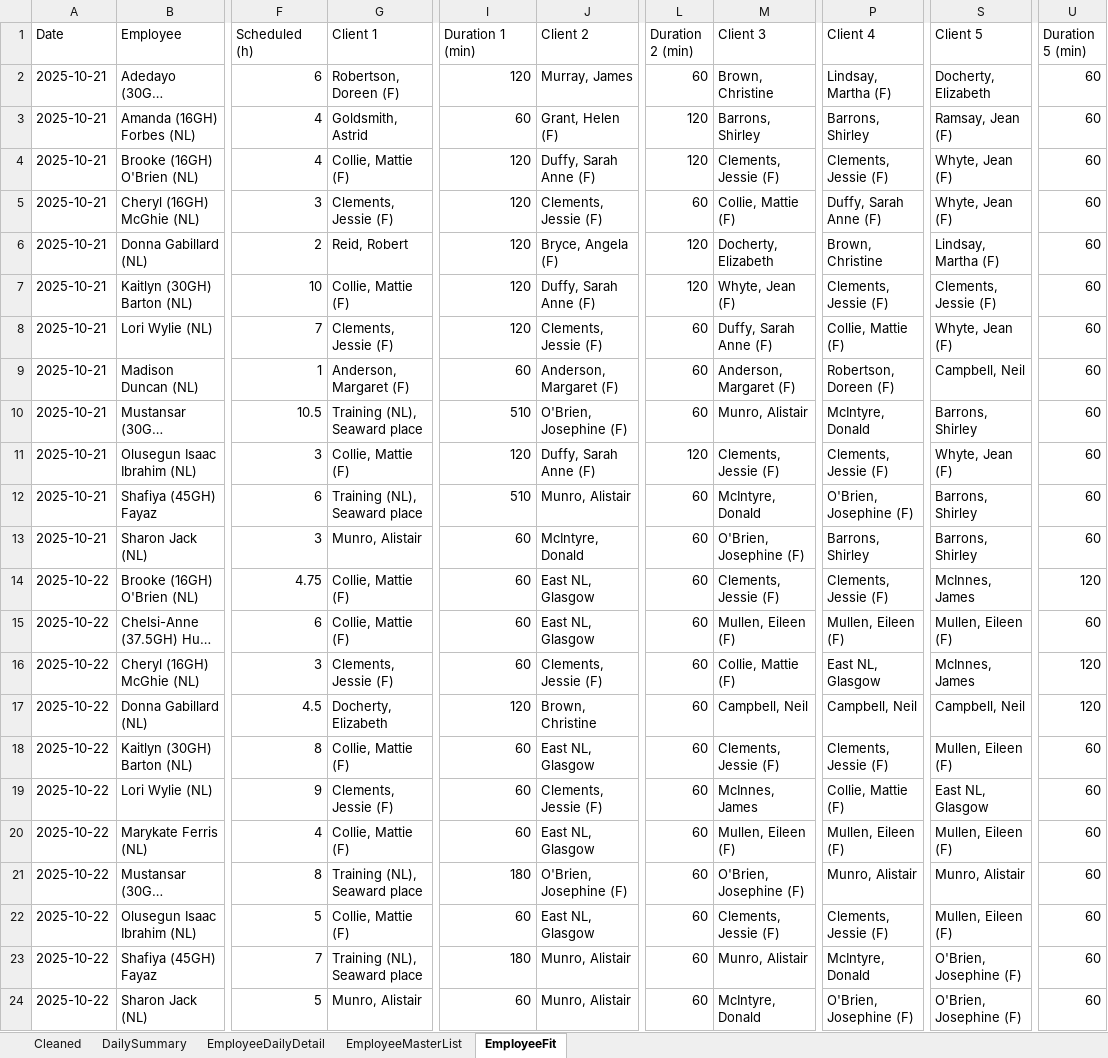
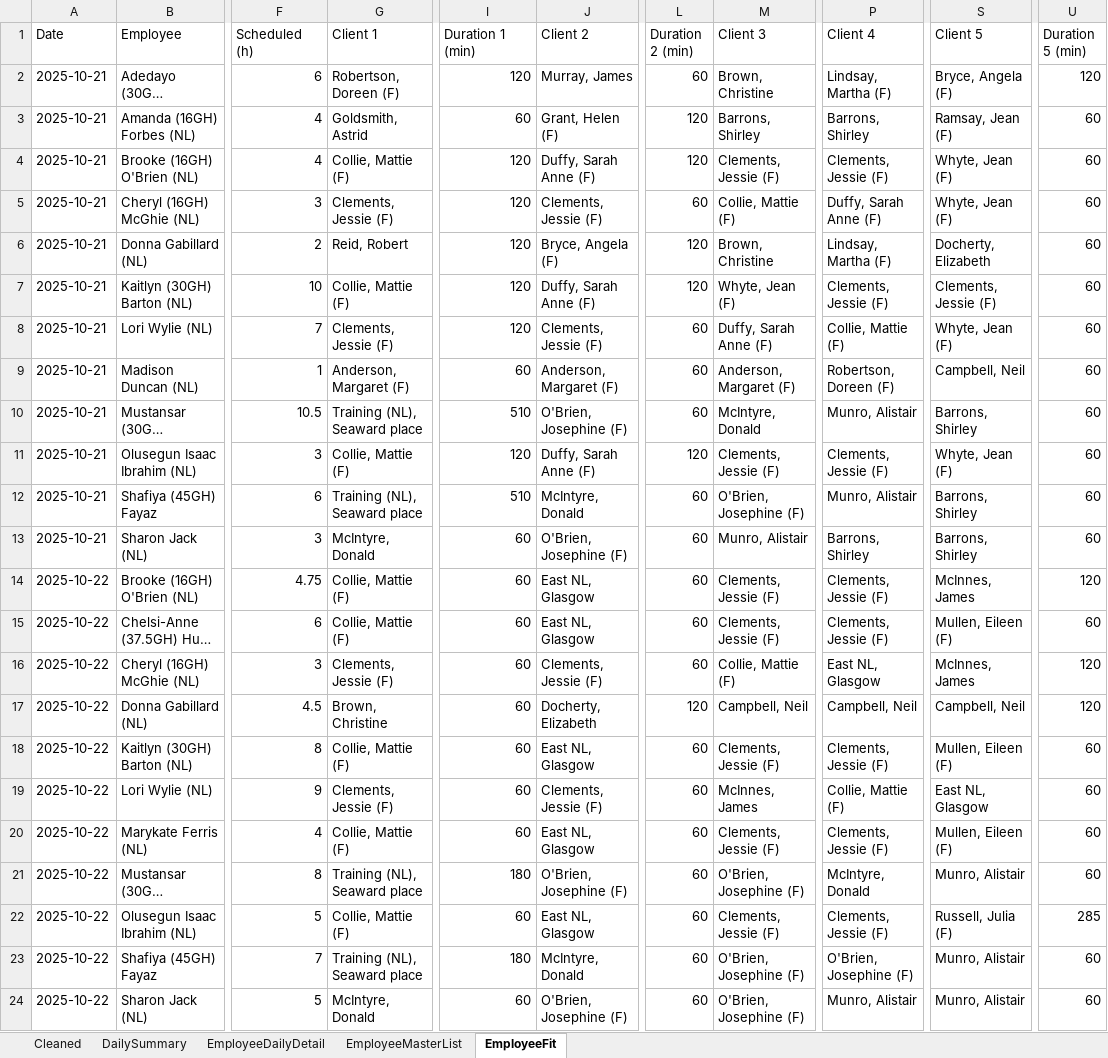
Before and after one commit to Mustansar-tech/CareCapacity, an Excel workbook: capacity_dashboard.xlsx, sheet EmployeeFit, drawn as a sheet; only a part is shown, gaps mark what is left out; long unchanged cells end in …; values as stored, in another font and other column widths than the file's, no borders; the diff covers the shown part only; the diff names each change by its address in the sheet, - before the commit and + after, or states it on an @@ line.

```diff
--- a/capacity_dashboard.xlsx (sheet EmployeeFit)
+++ b/capacity_dashboard.xlsx (sheet EmployeeFit)
-S2 (Client 5): Docherty, Elizabeth
+S2 (Client 5): Bryce, Angela (F)
-U2 (Duration 5 (min)): 60
+U2 (Duration 5 (min)): 120
-M6 (Client 3): Docherty, Elizabeth
+M6 (Client 3): Brown, Christine
-P6 (Client 4): Brown, Christine
+P6 (Client 4): Lindsay, Martha (F)
-S6 (Client 5): Lindsay, Martha (F)
+S6 (Client 5): Docherty, Elizabeth
-M10 (Client 3): Munro, Alistair
+M10 (Client 3): McIntyre, Donald
-P10 (Client 4): McIntyre, Donald
+P10 (Client 4): Munro, Alistair
-J12 (Client 2): Munro, Alistair
+J12 (Client 2): McIntyre, Donald
-M12 (Client 3): McIntyre, Donald
+M12 (Client 3): O'Brien, Josephine (F)
-P12 (Client 4): O'Brien, Josephine (F)
+P12 (Client 4): Munro, Alistair
-G13 (Client 1): Munro, Alistair
+G13 (Client 1): McIntyre, Donald
-J13 (Client 2): McIntyre, Donald
+J13 (Client 2): O'Brien, Josephine (F)
-M13 (Client 3): O'Brien, Josephine (F)
+M13 (Client 3): Munro, Alistair
-M15 (Client 3): Mullen, Eileen (F)
+M15 (Client 3): Clements, Jessie (F)
-P15 (Client 4): Mullen, Eileen (F)
+P15 (Client 4): Clements, Jessie (F)
-G17 (Client 1): Docherty, Elizabeth
+G17 (Client 1): Brown, Christine
-I17 (Duration 1 (min)): 120
+I17 (Duration 1 (min)): 60
-J17 (Client 2): Brown, Christine
+J17 (Client 2): Docherty, Elizabeth
-L17 (Duration 2 (min)): 60
+L17 (Duration 2 (min)): 120
-M20 (Client 3): Mullen, Eileen (F)
+M20 (Client 3): Clements, Jessie (F)
-P20 (Client 4): Mullen, Eileen (F)
+P20 (Client 4): Clements, Jessie (F)
-P21 (Client 4): Munro, Alistair
+P21 (Client 4): McIntyre, Donald
-S22 (Client 5): Mullen, Eileen (F)
+S22 (Client 5): Russell, Julia (F)
-U22 (Duration 5 (min)): 60
+U22 (Duration 5 (min)): 285
-J23 (Client 2): Munro, Alistair
+J23 (Client 2): McIntyre, Donald
-M23 (Client 3): Munro, Alistair
+M23 (Client 3): O'Brien, Josephine (F)
-P23 (Client 4): McIntyre, Donald
+P23 (Client 4): O'Brien, Josephine (F)
-S23:S24 (Client 5): O'Brien, Josephine (F)
+S23:S24 (Client 5): Munro, Alistair
-G24 (Client 1): Munro, Alistair
+G24 (Client 1): McIntyre, Donald
-J24 (Client 2): Munro, Alistair
+J24 (Client 2): O'Brien, Josephine (F)
-M24 (Client 3): McIntyre, Donald
+M24 (Client 3): O'Brien, Josephine (F)
-P24 (Client 4): O'Brien, Josephine (F)
+P24 (Client 4): Munro, Alistair
```
Also changed, not shown: 64 edited cells elsewhere in this sheet.
